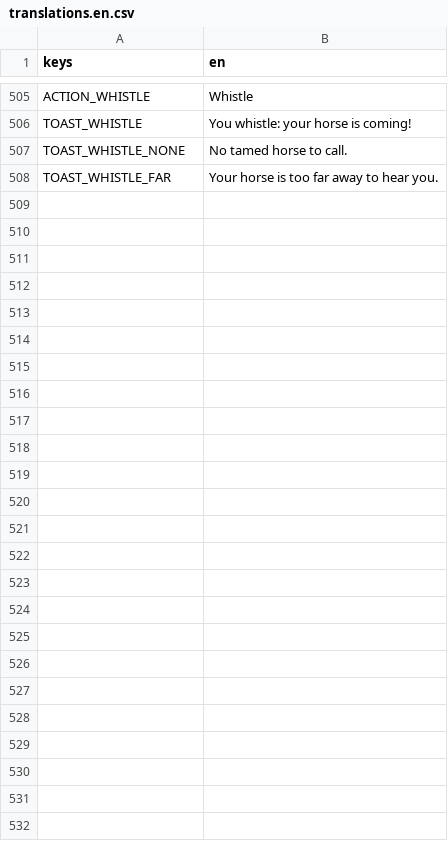
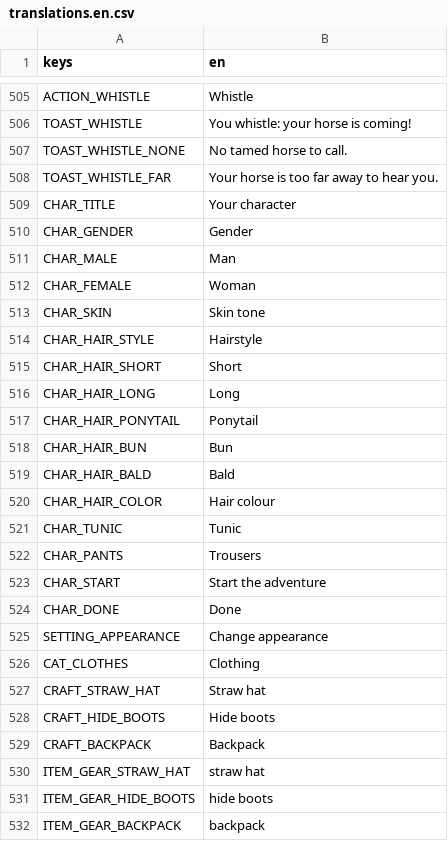
Before and after one commit to CharlieG42/ZimutAdventure, a CSV file: locales/translations.en.csv, drawn as a sheet; only a part is shown, gaps mark what is left out; the diff names each change by its address in the sheet, - before the commit and + after, or states it on an @@ line.

```diff
--- a/locales/translations.en.csv
+++ b/locales/translations.en.csv
+row 509: CHAR_TITLE | Your character
+row 510: CHAR_GENDER | Gender
+row 511: CHAR_MALE | Man
+row 512: CHAR_FEMALE | Woman
+row 513: CHAR_SKIN | Skin tone
+row 514: CHAR_HAIR_STYLE | Hairstyle
+row 515: CHAR_HAIR_SHORT | Short
+row 516: CHAR_HAIR_LONG | Long
+row 517: CHAR_HAIR_PONYTAIL | Ponytail
+row 518: CHAR_HAIR_BUN | Bun
+row 519: CHAR_HAIR_BALD | Bald
+row 520: CHAR_HAIR_COLOR | Hair colour
+row 521: CHAR_TUNIC | Tunic
+row 522: CHAR_PANTS | Trousers
+row 523: CHAR_START | Start the adventure
+row 524: CHAR_DONE | Done
+row 525: SETTING_APPEARANCE | Change appearance
+row 526: CAT_CLOTHES | Clothing
+row 527: CRAFT_STRAW_HAT | Straw hat
+row 528: CRAFT_HIDE_BOOTS | Hide boots
+row 529: CRAFT_BACKPACK | Backpack
+row 530: ITEM_GEAR_STRAW_HAT | straw hat
+row 531: ITEM_GEAR_HIDE_BOOTS | hide boots
+row 532: ITEM_GEAR_BACKPACK | backpack
```
Also changed, not shown: locales/translations.fr.csv, 16 other files.
